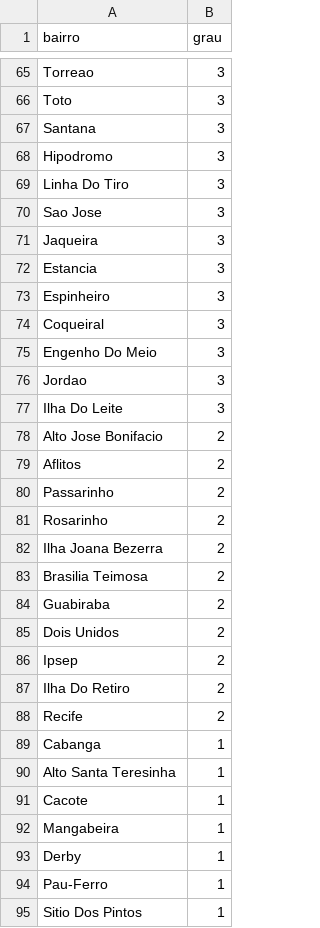
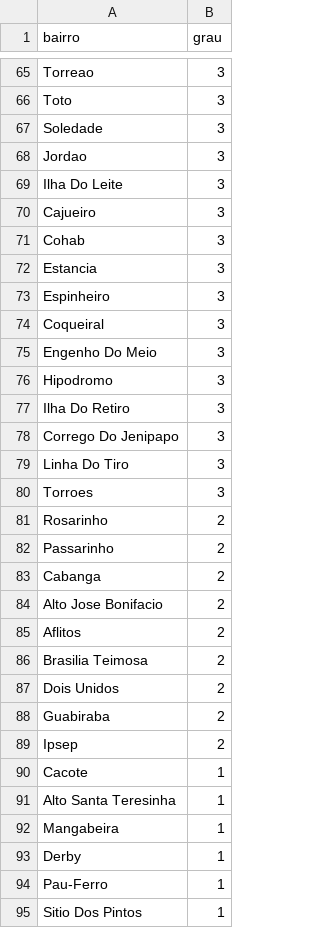
Before and after one commit to andrecastrom06/Grafos, a CSV file: parte1/out/graus.csv, drawn as a sheet; only a part is shown, gaps mark what is left out; the diff covers the shown part only.

```diff
--- a/parte1/out/graus.csv
+++ b/parte1/out/graus.csv
@@ -66,7 +66,7 @@ Torreao,3
 Toto,3
-Santana,3
-Hipodromo,3
-Linha Do Tiro,3
-Sao Jose,3
-Jaqueira,3
+Soledade,3
+Jordao,3
+Ilha Do Leite,3
+Cajueiro,3
+Cohab,3
 Estancia,3
@@ -75,18 +75,18 @@ Coqueiral,3
 Engenho Do Meio,3
-Jordao,3
-Ilha Do Leite,3
+Hipodromo,3
+Ilha Do Retiro,3
+Corrego Do Jenipapo,3
+Linha Do Tiro,3
+Torroes,3
+Rosarinho,2
+Passarinho,2
+Cabanga,2
 Alto Jose Bonifacio,2
 Aflitos,2
-Passarinho,2
-Rosarinho,2
-Ilha Joana Bezerra,2
 Brasilia Teimosa,2
+Dois Unidos,2
 Guabiraba,2
-Dois Unidos,2
 Ipsep,2
-Ilha Do Retiro,2
-Recife,2
-Cabanga,1
+Cacote,1
 Alto Santa Teresinha,1
-Cacote,1
 Mangabeira,1
```
Also changed, not shown: 10 added rows, 7 removed rows, 19 moved rows and 4 edited cells elsewhere in this file, parte1/data/adjacencias_bairros.csv, parte1/out/distancias_enderecos.csv, 7 other files.
